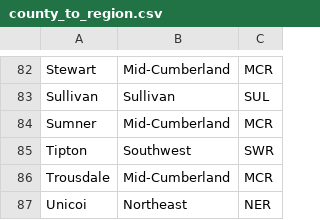
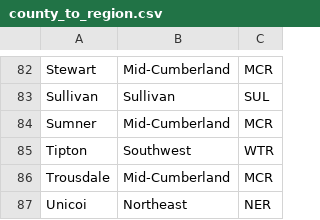
Before and after one commit to TDH-SSI-Hub/TNgeocodeR, a CSV file: data-raw/regions/county_to_region.csv, drawn as a sheet; only a part is shown, gaps mark what is left out; the diff covers the shown part only.

```diff
--- a/data-raw/regions/county_to_region.csv
+++ b/data-raw/regions/county_to_region.csv
@@ -84,3 +84,3 @@ Sullivan,Sullivan,SUL
 Sumner,Mid-Cumberland,MCR
-Tipton,Southwest,SWR
+Tipton,Southwest,WTR
 Trousdale,Mid-Cumberland,MCR
```
Also changed, not shown: 9 edited cells elsewhere in this file, 1 other file.
